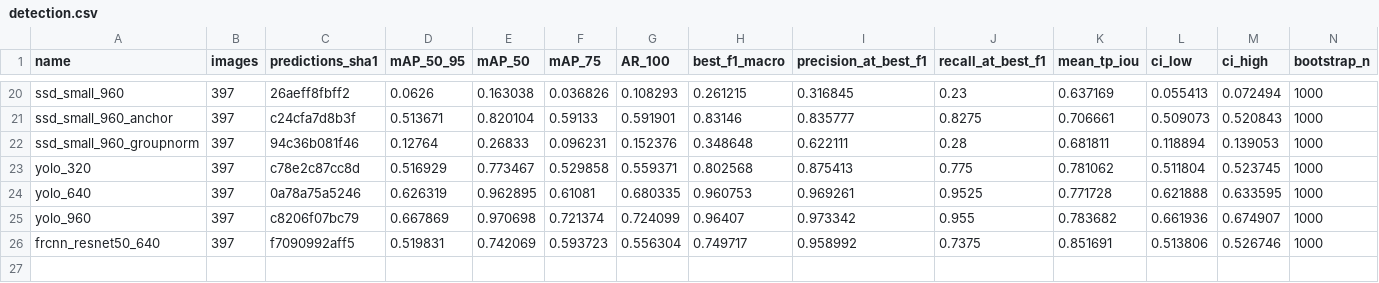
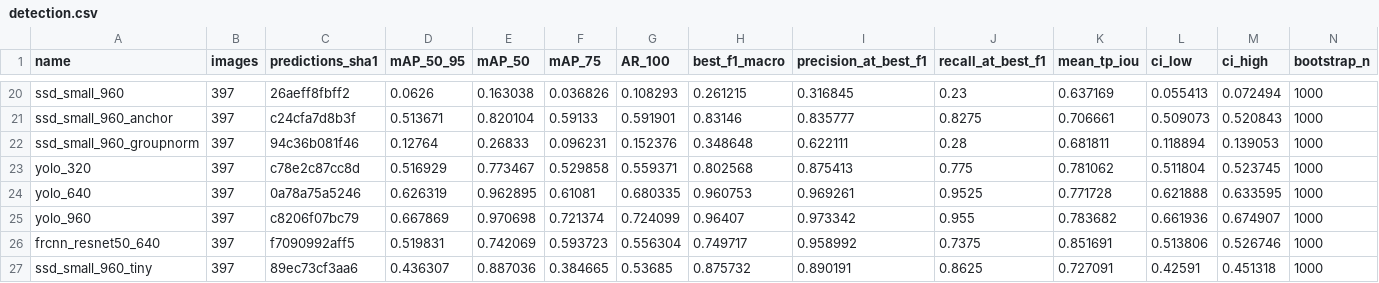
Before and after one commit to LaithAlneemy44/RoboMaster-Capstone-Project, a CSV file: results/detection.csv, drawn as a sheet; only a part is shown, gaps mark what is left out; rows hold the shown columns only; the diff names each change by its address in the sheet, - before the commit and + after, or states it on an @@ line.

```diff
--- a/results/detection.csv
+++ b/results/detection.csv
+row 27: ssd_small_960_tiny | 397 | 89ec73cf3aa6 | 0.436307 | 0.887036 | 0.384665 | 0.53685 | 0.875732 | 0.890191 | 0.8625 | 0.727091 | 0.42591 | 0.451318 | 1000
```
Also changed, not shown: 1 other file.
